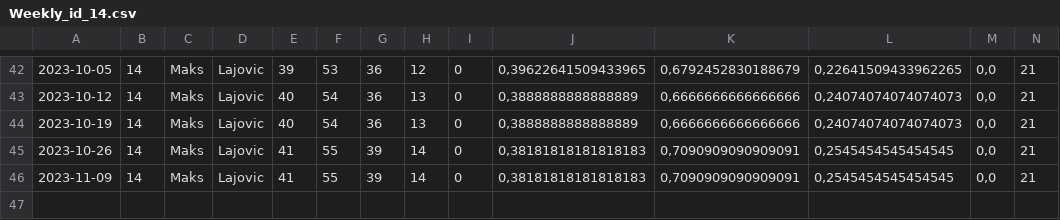
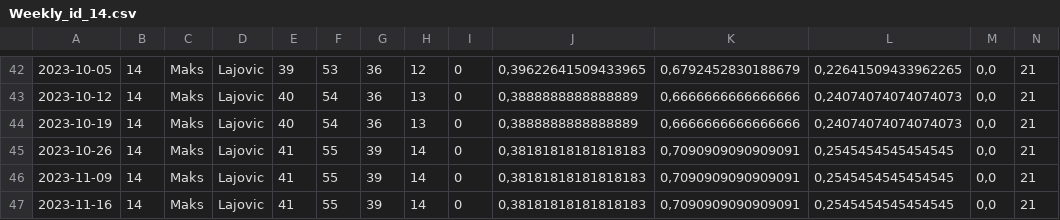
Before and after one commit to XeroxAndarian/RSTRating, a CSV file: Version2.0/Data/Player Weekly Reports/Weekly_id_14.csv, drawn as a sheet; only a part is shown, gaps mark what is left out; rows hold the shown columns only; the diff names each change by its address in the sheet, - before the commit and + after, or states it on an @@ line.

```diff
--- a/Version2.0/Data/Player Weekly Reports/Weekly_id_14.csv
+++ b/Version2.0/Data/Player Weekly Reports/Weekly_id_14.csv
+row 47: 2023-11-16 | 14 | Maks | Lajovic | 41 | 55 | 39 | 14 | 0 | 0,38181818181818183 | 0,7090909090909091 | 0,2545454545454545 | 0,0 | 21
```
Also changed, not shown: Version2.0/Data/Player Weekly Reports/Weekly_id_17.csv, Version2.0/Data/Player Weekly Reports/Weekly_id_2.csv, 33 other files.
